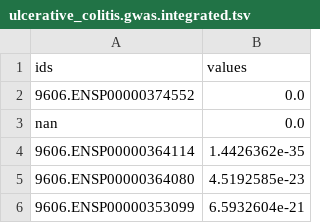
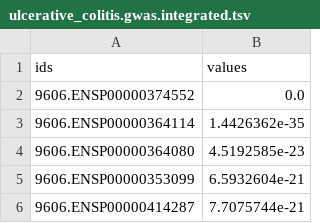
Before and after one commit to larsjuhljensen/net2rank, a TSV file: data/train/ulcerative_colitis.gwas.integrated.tsv (was data/ulcerative_colitis.gwas.integrated.tsv), drawn as a sheet; only a part is shown; the shorter side is filled out with more unchanged rows; the diff names each change by its address in the sheet, - before the commit and + after, or states it on an @@ line.

```diff
--- a/data/ulcerative_colitis.gwas.integrated.tsv
+++ b/data/train/ulcerative_colitis.gwas.integrated.tsv
-row 3: nan | 0.0
```
Also changed, not shown: 34 other files.
